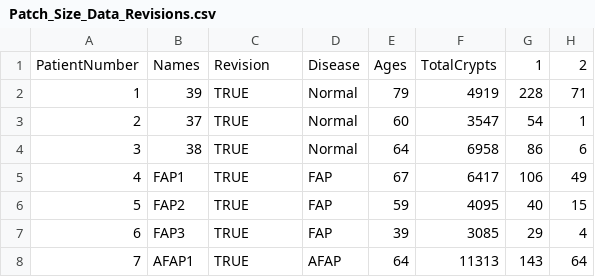
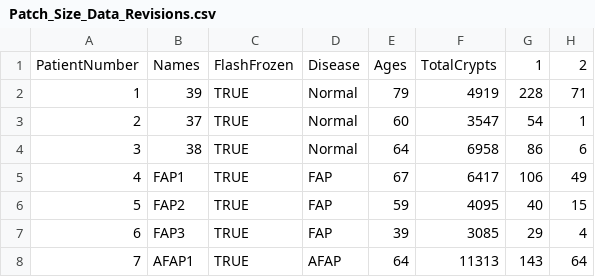
Before and after one commit to CalumGabbutt/PatchSizeRevisions, a CSV file: data/Patch_Size_Data_Revisions.csv, drawn as a sheet; only a part is shown; the diff names each change by its address in the sheet, - before the commit and + after, or states it on an @@ line.

Commit message:
Update Patch_Size_Data_Revisions.csv

```diff
--- a/data/Patch_Size_Data_Revisions.csv
+++ b/data/Patch_Size_Data_Revisions.csv
-C1: Revision
+C1: FlashFrozen
```
